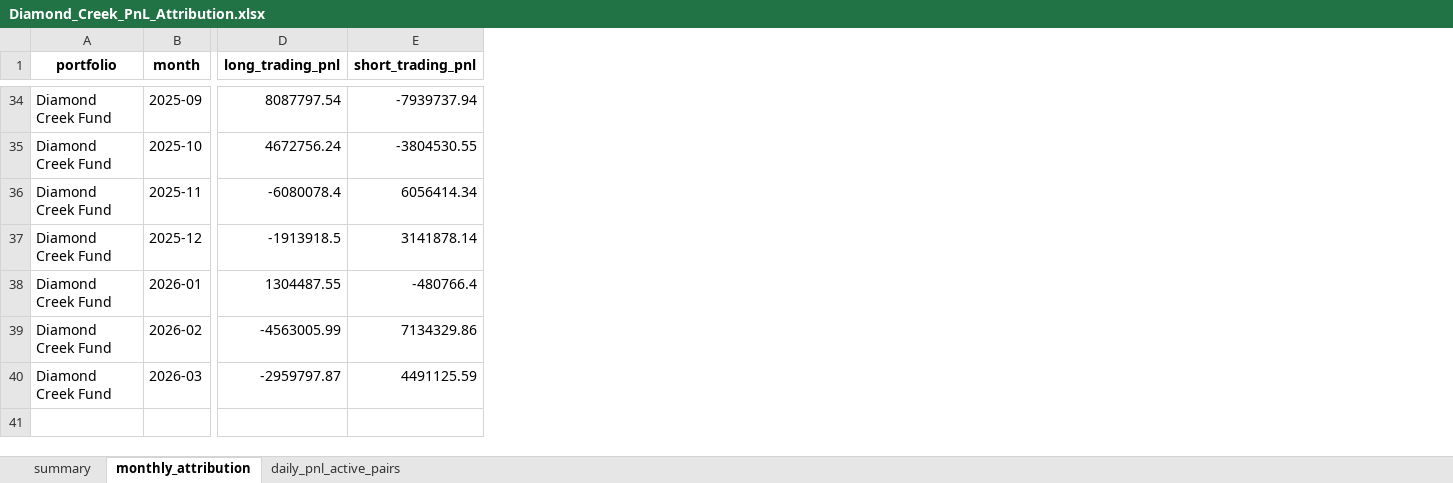
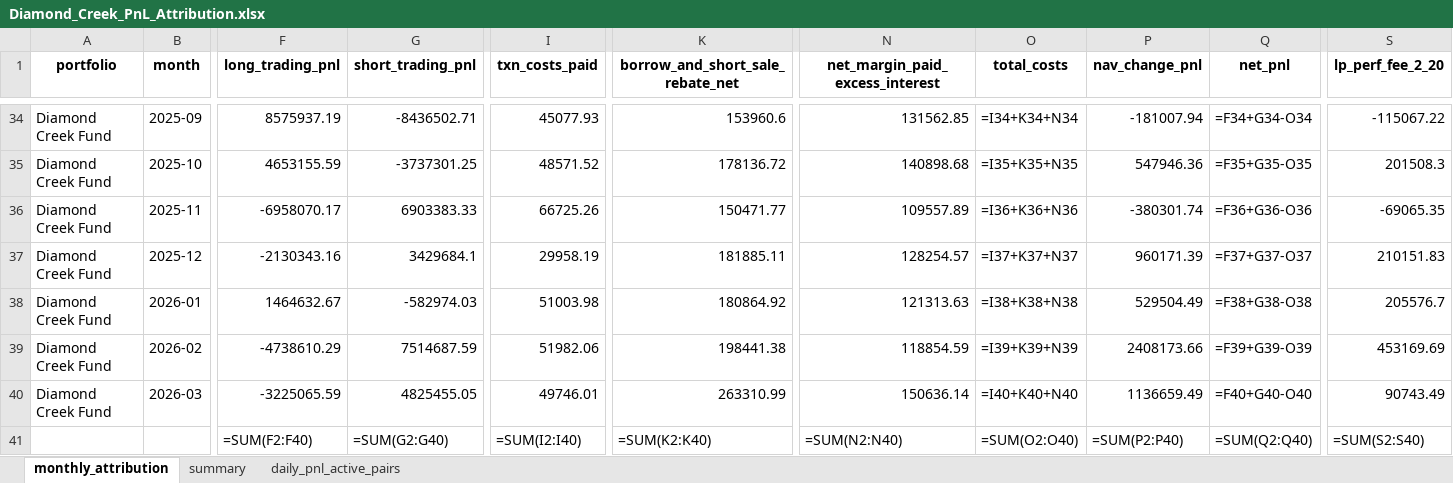
Before and after one commit to GoldmanDrew/ls-algo, an Excel workbook: notebooks/data/backtest/Diamond_Creek_PnL_Attribution.xlsx, sheet monthly_attribution, drawn as a sheet; only a part is shown, gaps mark what is left out; values as stored, in another font and other column widths than the file's, no borders; formulas without a stored value are shown as written; addresses are those after the commit; rows hold the shown columns only; the diff covers the shown part only; the diff names each change by its address in the sheet, - before the commit and + after, or states it on an @@ line.

```diff
--- a/notebooks/data/backtest/Diamond_Creek_PnL_Attribution.xlsx (sheet monthly_attribution)
+++ b/notebooks/data/backtest/Diamond_Creek_PnL_Attribution.xlsx (sheet monthly_attribution)
@@ sheet tab order changed: monthly_attribution | summary | daily_pnl_active_pairs @@
+column I (txn_costs_paid), rows 34-40: 45077.93 | 48571.52 | 66725.26 | 29958.19 | 51003.98 | 51982.06 | 49746.01
+column K (borrow_and_short_sale_rebate_net), rows 34-40: 153960.6 | 178136.72 | 150471.77 | 181885.11 | 180864.92 | 198441.38 | 263310.99
+column N (net_margin_paid_excess_interest), rows 34-40: 131562.85 | 140898.68 | 109557.89 | 128254.57 | 121313.63 | 118854.59 | 150636.14
+column O (total_costs), rows 34-40: =I34+K34+N34 | =I35+K35+N35 | =I36+K36+N36 | =I37+K37+N37 | =I38+K38+N38 | =I39+K39+N39 | =I40+K40+N40
+column P (nav_change_pnl), rows 34-40: -181007.94 | 547946.36 | -380301.74 | 960171.39 | 529504.49 | 2408173.66 | 1136659.49
+column Q (net_pnl), rows 34-40: =F34+G34-O34 | =F35+G35-O35 | =F36+G36-O36 | =F37+G37-O37 | =F38+G38-O38 | =F39+G39-O39 | =F40+G40-O40
+column S (lp_perf_fee_2_20), rows 34-40: -115067.22 | 201508.3 | -69065.35 | 210151.83 | 205576.7 | 453169.69 | 90743.49
-F34 (long_trading_pnl): 8087797.54
+F34 (long_trading_pnl): 8575937.19
-G34 (short_trading_pnl): -7939737.94
+G34 (short_trading_pnl): -8436502.71
-F35 (long_trading_pnl): 4672756.24
+F35 (long_trading_pnl): 4653155.59
-G35 (short_trading_pnl): -3804530.55
+G35 (short_trading_pnl): -3737301.25
-F36 (long_trading_pnl): -6080078.4
+F36 (long_trading_pnl): -6958070.17
-G36 (short_trading_pnl): 6056414.34
+G36 (short_trading_pnl): 6903383.33
-F37 (long_trading_pnl): -1913918.5
+F37 (long_trading_pnl): -2130343.16
-G37 (short_trading_pnl): 3141878.14
+G37 (short_trading_pnl): 3429684.1
-F38 (long_trading_pnl): 1304487.55
+F38 (long_trading_pnl): 1464632.67
-G38 (short_trading_pnl): -480766.4
+G38 (short_trading_pnl): -582974.03
-F39 (long_trading_pnl): -4563005.99
+F39 (long_trading_pnl): -4738610.29
-G39 (short_trading_pnl): 7134329.86
+G39 (short_trading_pnl): 7514687.59
-F40 (long_trading_pnl): -2959797.87
+F40 (long_trading_pnl): -3225065.59
-G40 (short_trading_pnl): 4491125.59
+G40 (short_trading_pnl): 4825455.05
+row 41:  |  | =SUM(F2:F40) | =SUM(G2:G40) | =SUM(I2:I40) | =SUM(K2:K40) | =SUM(N2:N40) | =SUM(O2:O40) | =SUM(P2:P40) | =SUM(Q2:Q40) | =SUM(S2:S40)
```
Also changed, not shown: 9 added columns, 7 removed columns and 93 edited cells elsewhere in this sheet, sheet daily_pnl_active_pairs, sheet summary, formulas that keep their value, 13 other files.
